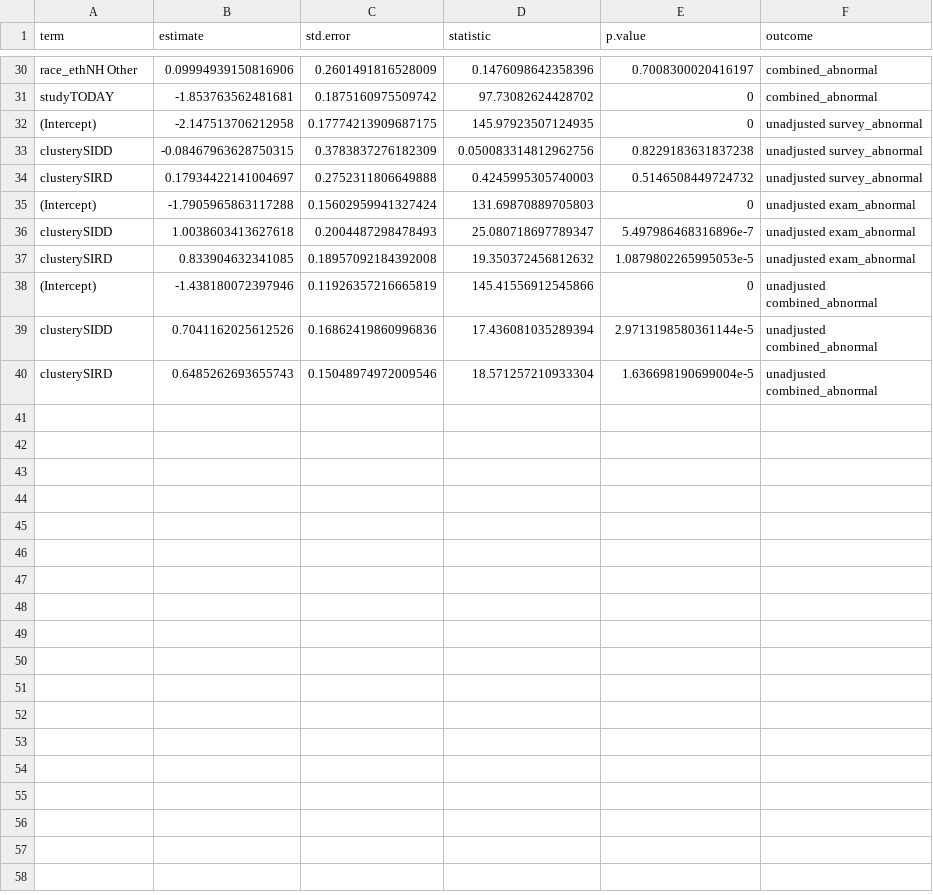
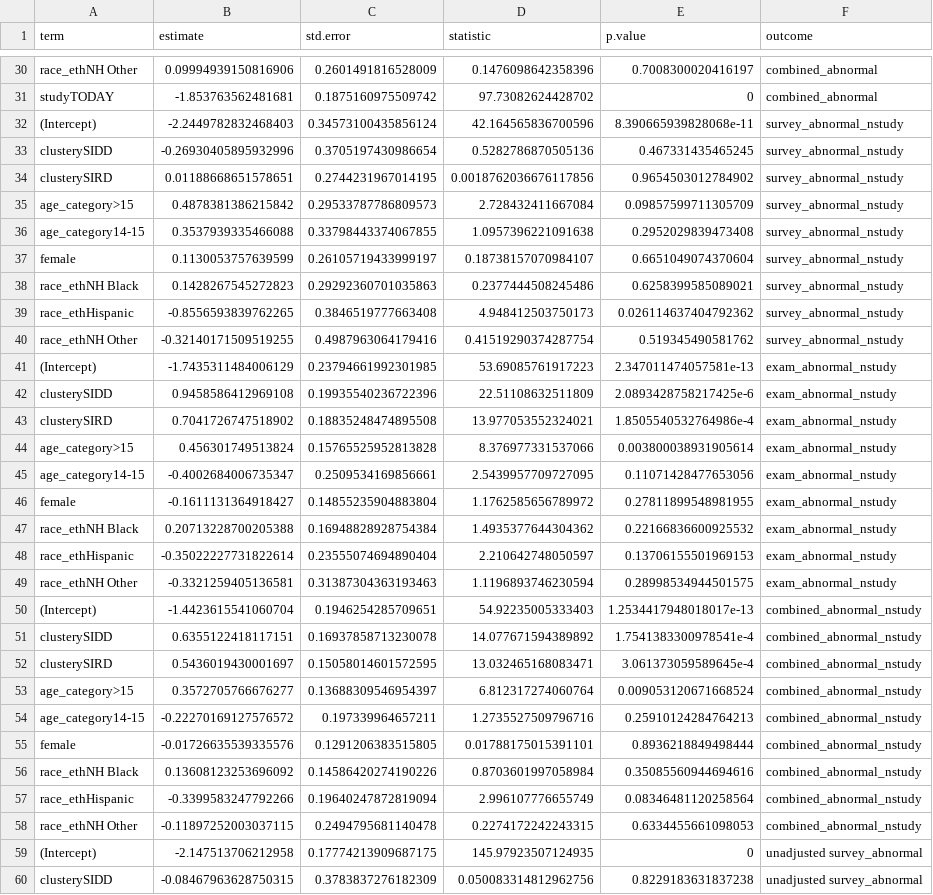
Before and after one commit to jvargh7/diabetes_subphenotypes_youth, a CSV file: etiologic/analysis/dsy04_neuropathy cross-sectional coefficients.csv, drawn as a sheet; only a part is shown, gaps mark what is left out; the shorter side is filled out with more unchanged rows; the diff names each change by its address in the sheet, - before the commit and + after, or states it on an @@ line.

```diff
--- a/etiologic/analysis/dsy04_neuropathy cross-sectional coefficients.csv
+++ b/etiologic/analysis/dsy04_neuropathy cross-sectional coefficients.csv
+row 32: (Intercept) | -2.2449782832468403 | 0.34573100435856124 | 42.164565836700596 | 8.390665939828068e-11 | survey_abnormal_nstudy
+row 33: clusterySIDD | -0.26930405895932996 | 0.3705197430986654 | 0.5282786870505136 | 0.467331435465245 | survey_abnormal_nstudy
+row 34: clusterySIRD | 0.01188668651578651 | 0.2744231967014195 | 0.0018762036676117856 | 0.9654503012784902 | survey_abnormal_nstudy
+row 35: age_category>15 | 0.4878381386215842 | 0.29533787786809573 | 2.728432411667084 | 0.09857599711305709 | survey_abnormal_nstudy
+row 36: age_category14-15 | 0.3537939335466088 | 0.33798443374067855 | 1.0957396221091638 | 0.2952029839473408 | survey_abnormal_nstudy
+row 37: female | 0.1130053757639599 | 0.26105719433999197 | 0.18738157070984107 | 0.6651049074370604 | survey_abnormal_nstudy
+row 38: race_ethNH Black | 0.1428267545272823 | 0.29292360701035863 | 0.2377444508245486 | 0.6258399585089021 | survey_abnormal_nstudy
+row 39: race_ethHispanic | -0.8556593839762265 | 0.3846519777663408 | 4.948412503750173 | 0.026114637404792362 | survey_abnormal_nstudy
+row 40: race_ethNH Other | -0.32140171509519255 | 0.4987963064179416 | 0.41519290374287754 | 0.519345490581762 | survey_abnormal_nstudy
+row 41: (Intercept) | -1.7435311484006129 | 0.23794661992301985 | 53.69085761917223 | 2.347011474057581e-13 | exam_abnormal_nstudy
+row 42: clusterySIDD | 0.9458586412969108 | 0.19935540236722396 | 22.51108632511809 | 2.0893428758217425e-6 | exam_abnormal_nstudy
+row 43: clusterySIRD | 0.7041726747518902 | 0.18835248474895508 | 13.977053552324021 | 1.8505540532764986e-4 | exam_abnormal_nstudy
+row 44: age_category>15 | 0.456301749513824 | 0.15765525952813828 | 8.376977331537066 | 0.003800038931905614 | exam_abnormal_nstudy
+row 45: age_category14-15 | -0.4002684006735347 | 0.2509534169856661 | 2.5439957709727095 | 0.11071428477653056 | exam_abnormal_nstudy
+row 46: female | -0.1611131364918427 | 0.14855235904883804 | 1.1762585656789972 | 0.27811899548981955 | exam_abnormal_nstudy
+row 47: race_ethNH Black | 0.20713228700205388 | 0.16948828928754384 | 1.4935377644304362 | 0.22166836600925532 | exam_abnormal_nstudy
+row 48: race_ethHispanic | -0.35022227731822614 | 0.23555074694890404 | 2.210642748050597 | 0.13706155501969153 | exam_abnormal_nstudy
+row 49: race_ethNH Other | -0.3321259405136581 | 0.31387304363193463 | 1.1196893746230594 | 0.28998534944501575 | exam_abnormal_nstudy
+row 50: (Intercept) | -1.4423615541060704 | 0.1946254285709651 | 54.92235005333403 | 1.2534417948018017e-13 | combined_abnormal_nstudy
+row 51: clusterySIDD | 0.6355122418117151 | 0.16937858713230078 | 14.077671594389892 | 1.7541383300978541e-4 | combined_abnormal_nstudy
+row 52: clusterySIRD | 0.5436019430001697 | 0.15058014601572595 | 13.032465168083471 | 3.061373059589645e-4 | combined_abnormal_nstudy
+row 53: age_category>15 | 0.3572705766676277 | 0.13688309546954397 | 6.812317274060764 | 0.009053120671668524 | combined_abnormal_nstudy
+row 54: age_category14-15 | -0.22270169127576572 | 0.197339964657211 | 1.2735527509796716 | 0.25910124284764213 | combined_abnormal_nstudy
+row 55: female | -0.01726635539335576 | 0.1291206383515805 | 0.01788175015391101 | 0.8936218849498444 | combined_abnormal_nstudy
+row 56: race_ethNH Black | 0.13608123253696092 | 0.14586420274190226 | 0.8703601997058984 | 0.35085560944694616 | combined_abnormal_nstudy
+row 57: race_ethHispanic | -0.3399583247792266 | 0.19640247872819094 | 2.996107776655749 | 0.08346481120258564 | combined_abnormal_nstudy
+row 58: race_ethNH Other | -0.11897252003037115 | 0.2494795681140478 | 0.2274172242243315 | 0.6334455661098053 | combined_abnormal_nstudy
```
Also changed, not shown: etiologic/paper/table_neuropathy cross-sectional poisson regression coefficients main clusters.csv, etiologic/sensitivity analysis/search only/table_cross-sectional poisson regression coefficients search only.csv, 28 other files.
